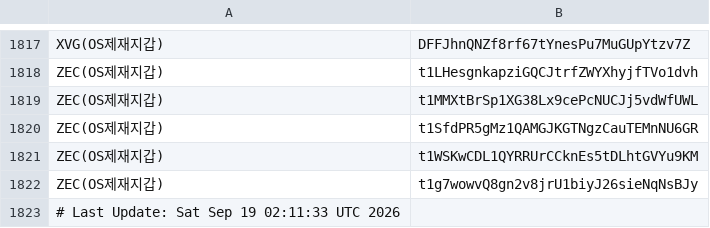
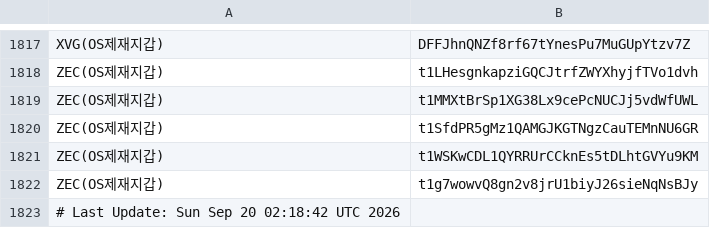
Before and after one commit to kuyongjin/blacklist-wallet-daily-check, a CSV file: opensanctions_addresses.csv, drawn as a sheet; only a part is shown, gaps mark what is left out.

```diff
--- a/opensanctions_addresses.csv
+++ b/opensanctions_addresses.csv
@@ -1822,2 +1822,2 @@ ZEC(OS제재지갑),t1WSKwCDL1QYRRUrCCknEs5tDLhtGVYu9KM
 ZEC(OS제재지갑),t1g7wowvQ8gn2v8jrU1biyJ26sieNqNsBJy
-# Last Update: Sat Sep 19 02:11:33 UTC 2026
+# Last Update: Sun Sep 20 02:18:42 UTC 2026
```
